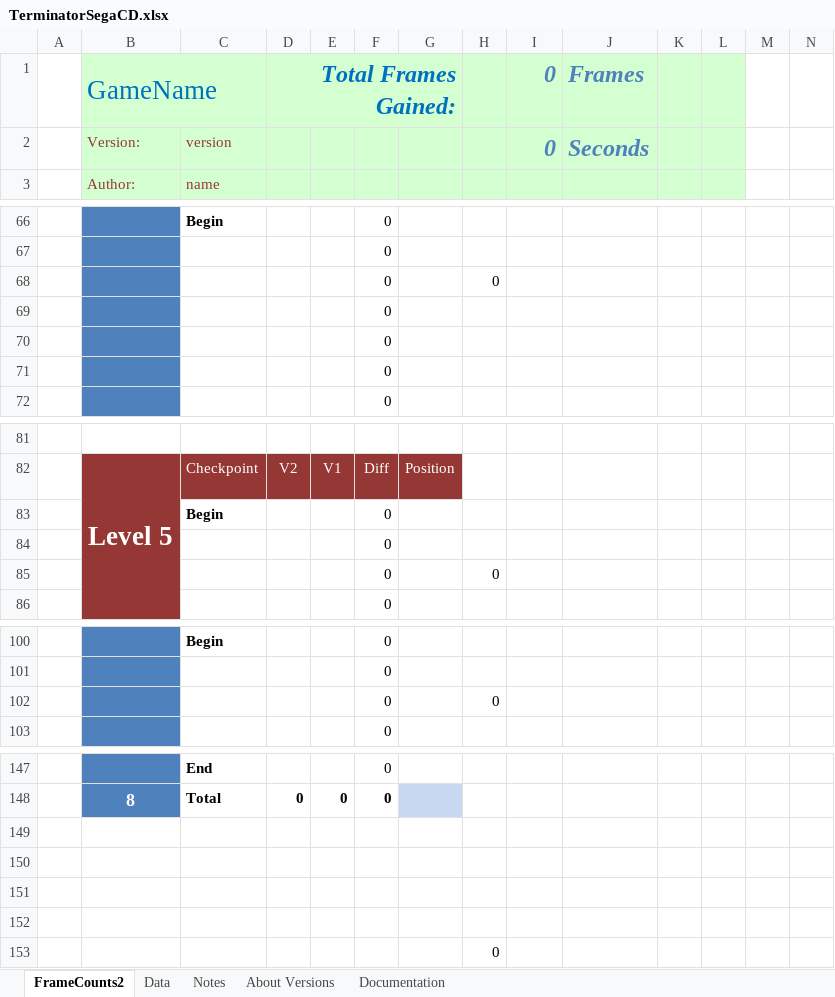
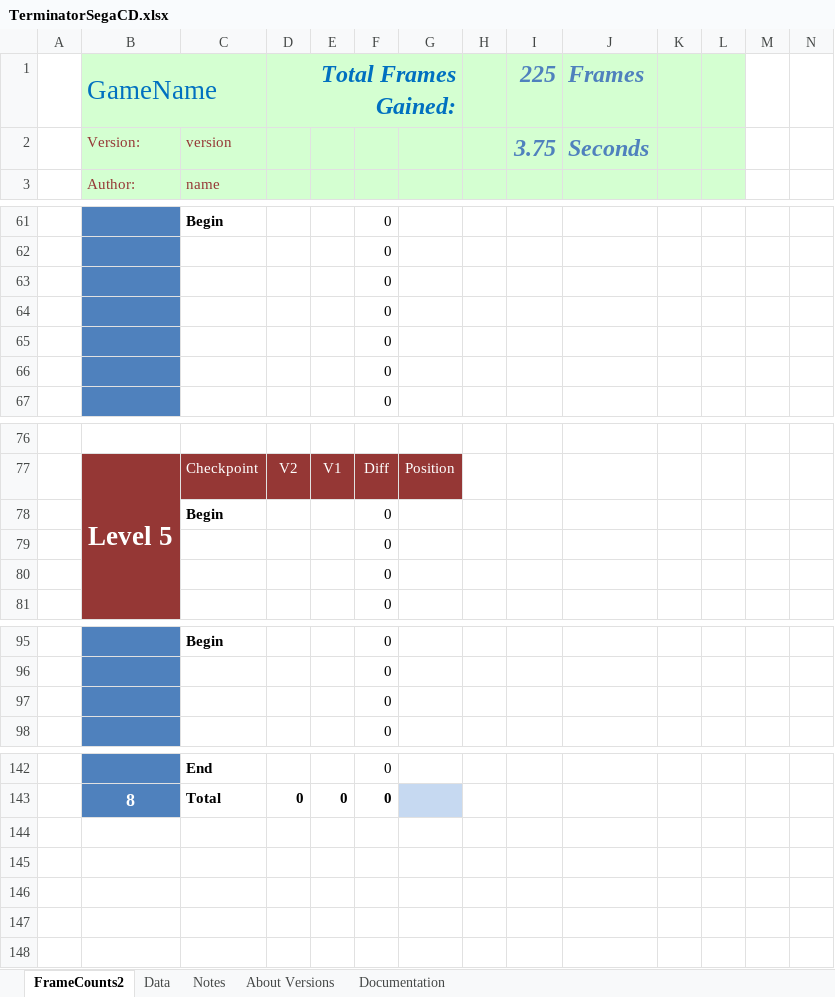
Before and after one commit to MathewWi/adelikat-tas, an Excel workbook: Terminator/TerminatorSegaCD.xlsx, sheet FrameCounts2, drawn as a sheet; only a part is shown, gaps mark what is left out; values as stored, in another font and other column widths than the file's, no borders; removed rows and columns are numbered as before the commit, all else as after; rows hold the shown columns only; the diff covers the shown part only; the diff names each change by its address in the sheet, - before the commit and + after, or states it on an @@ line.

Commit message:
Terminator - Levels 1 & 2 done, 537 saved over v1.  Found a glitch at the beginning of level 3 saving 305 frames, 809 ahead total at this point.

```diff
--- a/Terminator/TerminatorSegaCD.xlsx (sheet FrameCounts2)
+++ b/Terminator/TerminatorSegaCD.xlsx (sheet FrameCounts2)
-I1: 0
+I1: 225
-I2 (225): 0
+I2 (225): 3.75
-H63: 0
+H63: (empty)
-H80: 0
+H80: (empty)
-H97: 0
+H97: (empty)
-row 149: (empty)
-row 150: (empty)
-row 151: (empty)
-row 152: (empty)
-row 153:  |  |  |  |  |  |  | 0
```
Also changed, not shown: 16 added rows, 21 removed rows, 1 moved row, 20 edited cells, cell formats and merged cells elsewhere in this sheet, formulas that keep their value, 4 other files.
